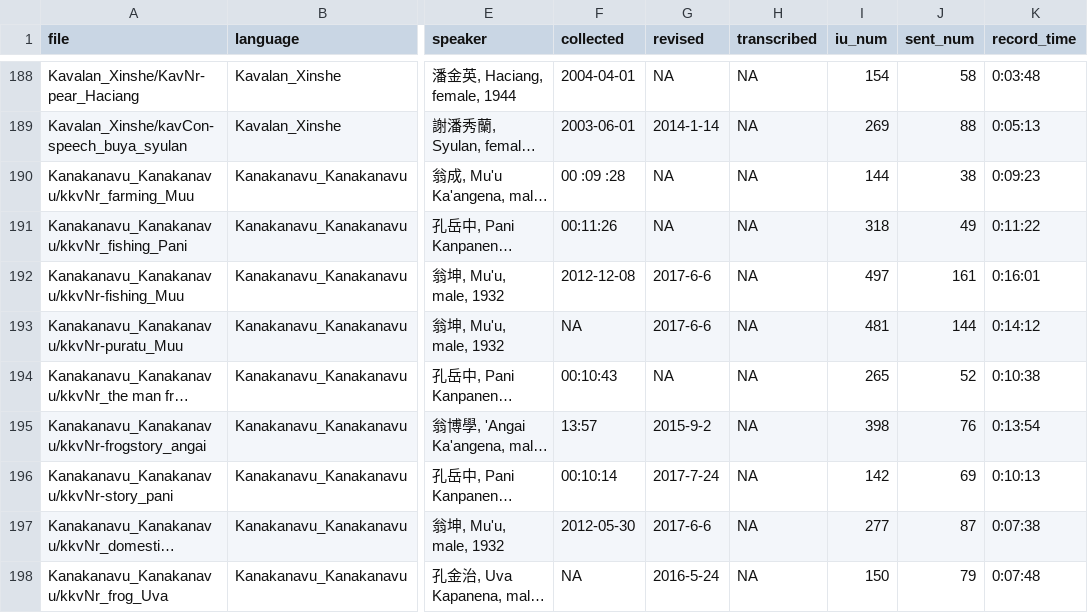
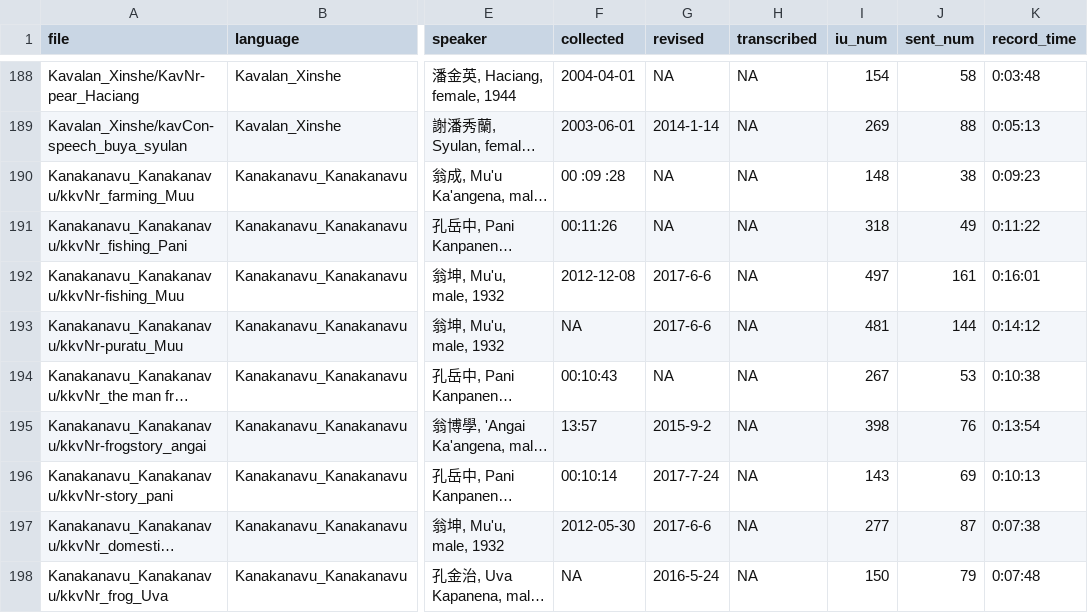
Before and after one commit to liao961120/glossParser, a CSV file: meta/txtMetas.csv, drawn as a sheet; only a part is shown, gaps mark what is left out; long unchanged cells end in …; the diff names each change by its address in the sheet, - before the commit and + after, or states it on an @@ line.

```diff
--- a/meta/txtMetas.csv
+++ b/meta/txtMetas.csv
-I190 (iu_num): 144
+I190 (iu_num): 148
-I194 (iu_num): 265
+I194 (iu_num): 267
-J194 (sent_num): 52
+J194 (sent_num): 53
-I196 (iu_num): 142
+I196 (iu_num): 143
```
Also changed, not shown: meta/langMetas.csv, 19 other files.
